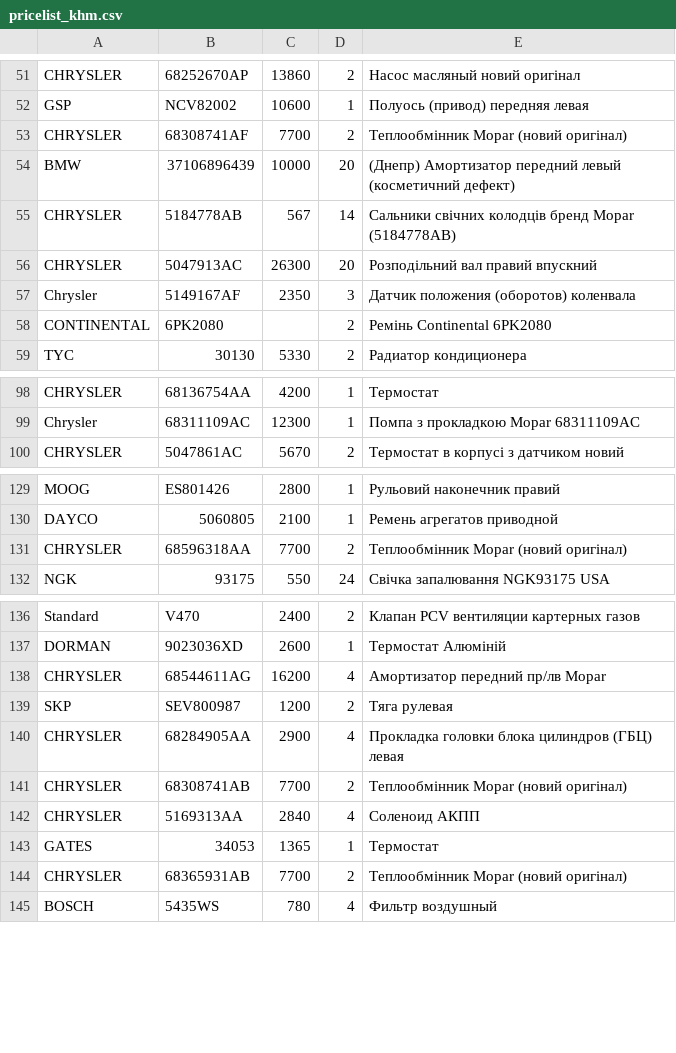
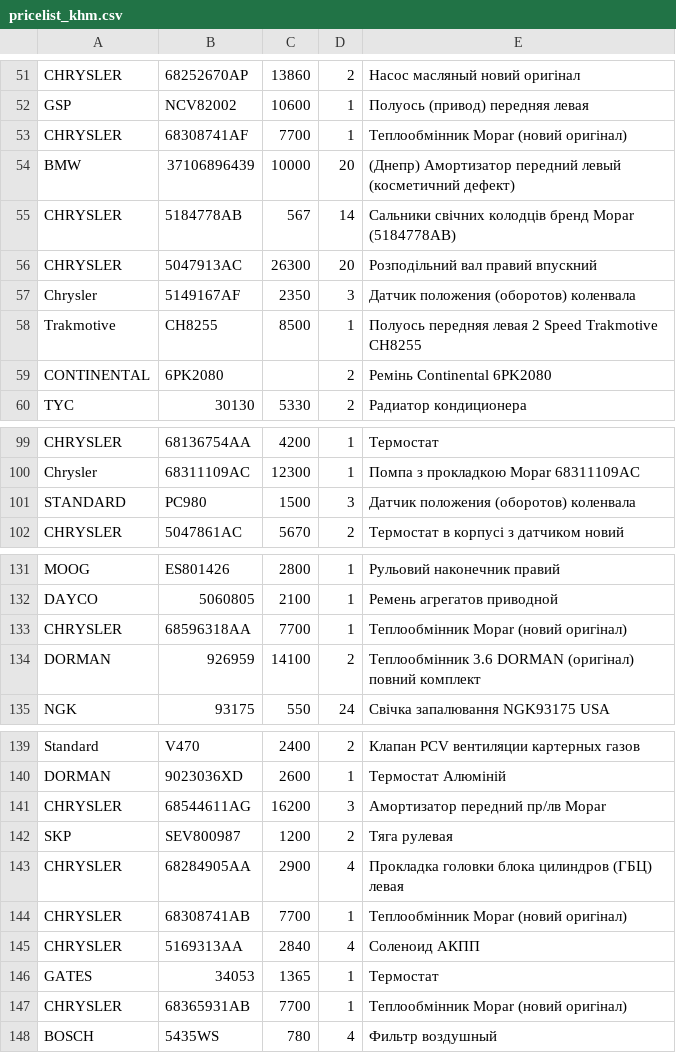
Before and after one commit to xvalikan/avtopro-pricelist, a CSV file: pricelist_khm.csv, drawn as a sheet; only a part is shown, gaps mark what is left out; the diff covers the shown part only.

```diff
--- a/pricelist_khm.csv
+++ b/pricelist_khm.csv
@@ -52,3 +52,3 @@ CHRYSLER;68252670AP;13860;2;Насос масляный новий оригін
 GSP;NCV82002;10600;1;Полуось (привод) передняя левая
-CHRYSLER;68308741AF;7700;2;Теплообмінник Mopar (новий оригінал)
+CHRYSLER;68308741AF;7700;1;Теплообмінник Mopar (новий оригінал)
 BMW;37106896439;10000;20;(Днепр) Амортизатор передний левый (косметичний дефект)
@@ -57,2 +57,3 @@ CHRYSLER;5047913AC;26300;20;Розподiльний вал правий впус
 Chrysler;5149167AF;2350;3;Датчик положения (оборотов) коленвала
+Trakmotive;CH8255;8500;1;Полуось передняя левая 2 Speed Trakmotive CH8255
 CONTINENTAL;6PK2080;;2;Ремінь Continental 6PK2080
@@ -99,2 +100,3 @@ CHRYSLER;68136754AA;4200;1;Термостат
 Chrysler;68311109AC;12300;1;Помпа з прокладкою Mopar 68311109AC
+STANDARD;PC980;1500;3;Датчик положения (оборотов) коленвала
 CHRYSLER;5047861AC;5670;2;Термостат в корпусі з датчиком новий
@@ -130,3 +132,4 @@ MOOG;ES801426;2800;1;Рульовий наконечник правий
 DAYCO;5060805;2100;1;Ремень агрегатов приводной
-CHRYSLER;68596318AA;7700;2;Теплообмінник Mopar (новий оригінал)
+CHRYSLER;68596318AA;7700;1;Теплообмінник Mopar (новий оригінал)
+DORMAN;926959;14100;2;Теплообмінник 3.6 DORMAN (оригінал) повний комплект
 NGK;93175;550;24;Свічка запалювання NGK93175 USA
@@ -137,9 +140,9 @@ Standard;V470;2400;2;Клапан PCV вентиляции картерных г
 DORMAN;9023036XD;2600;1;Термостат Алюміній
-CHRYSLER;68544611AG;16200;4;Амортизатор передний пр/лв Mopar
+CHRYSLER;68544611AG;16200;3;Амортизатор передний пр/лв Mopar
 SKP;SEV800987;1200;2;Тяга рулевая
 CHRYSLER;68284905AA;2900;4;Прокладка головки блока цилиндров (ГБЦ) левая
-CHRYSLER;68308741AB;7700;2;Теплообмінник Mopar (новий оригінал)
+CHRYSLER;68308741AB;7700;1;Теплообмінник Mopar (новий оригінал)
 CHRYSLER;5169313AA;2840;4;Соленоид АКПП
 GATES;34053;1365;1;Термостат
-CHRYSLER;68365931AB;7700;2;Теплообмінник Mopar (новий оригінал)
+CHRYSLER;68365931AB;7700;1;Теплообмінник Mopar (новий оригінал)
 BOSCH;5435WS;780;4;Фильтр воздушный
```
Also changed, not shown: 8 edited cells elsewhere in this file, pricelist.csv, pricelist_lviv.csv.
